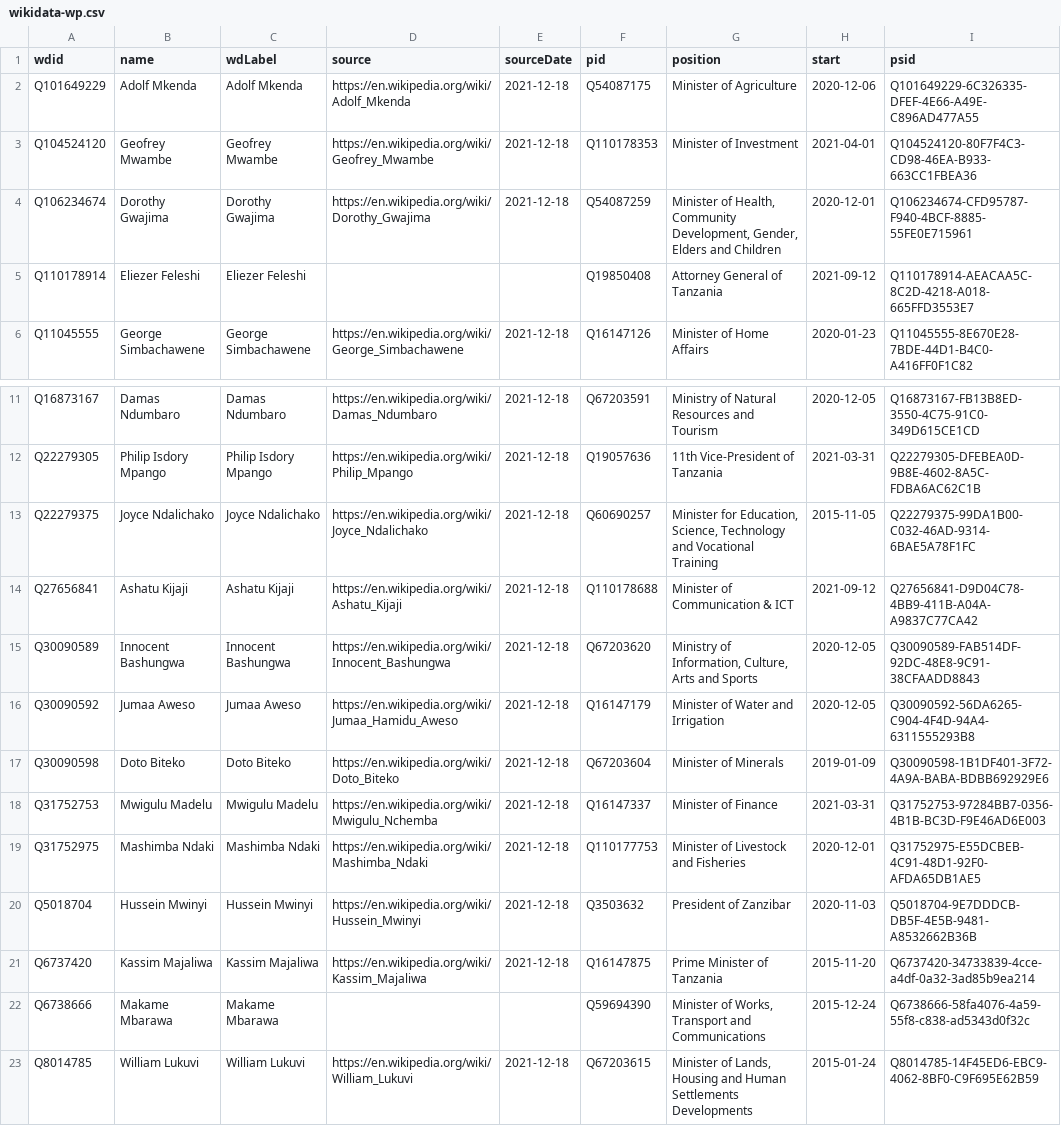
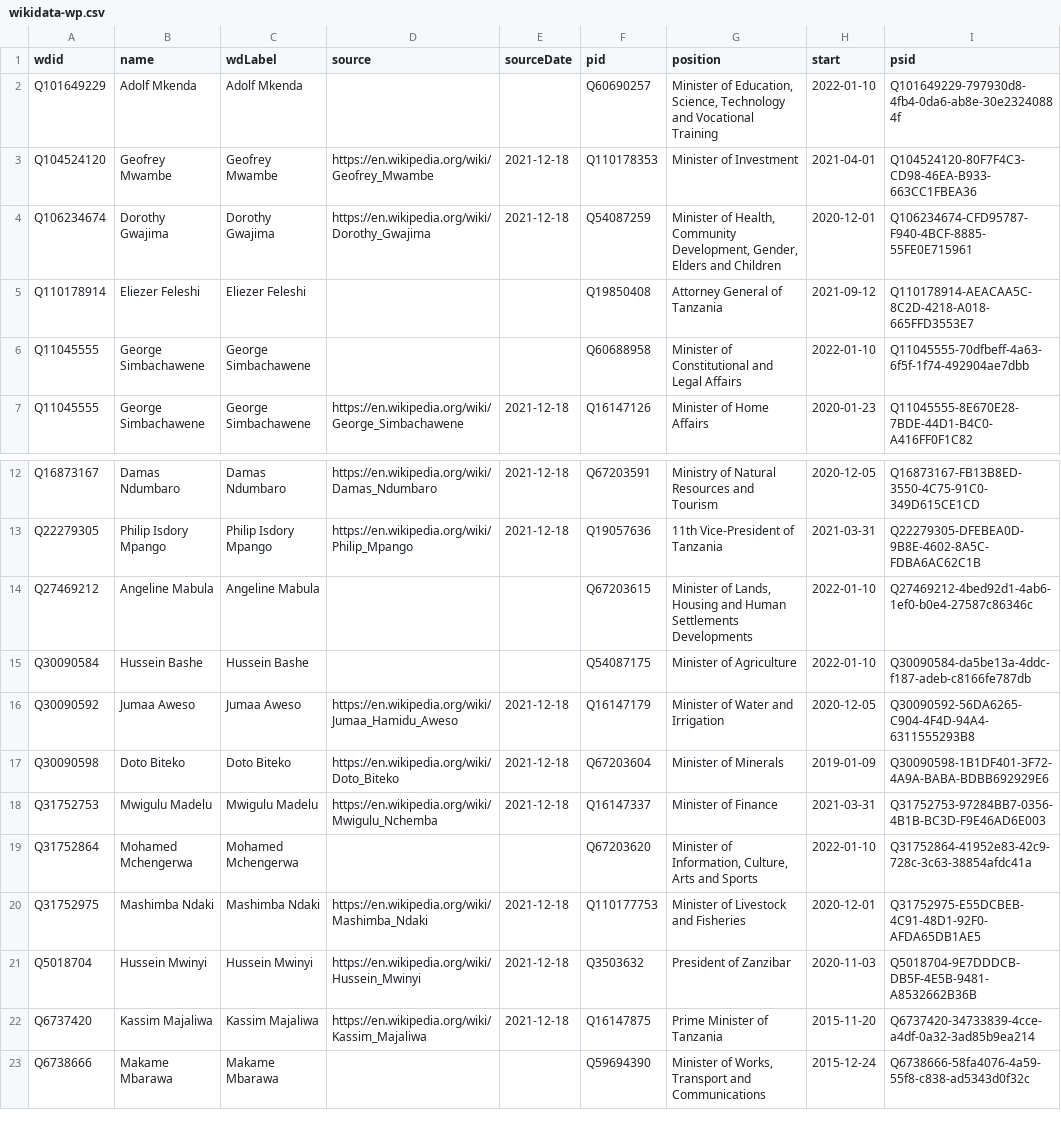
Before and after one commit to every-politician-scrapers/tanzania-ministers, a CSV file: data/wikidata-wp.csv, drawn as a sheet; only a part is shown, gaps mark what is left out.

Commit message:
Compare external sources to Wikidata

```diff
--- a/data/wikidata-wp.csv
+++ b/data/wikidata-wp.csv
@@ -1,3 +1,3 @@
 wdid,name,wdLabel,source,sourceDate,pid,position,start,psid
-Q101649229,Adolf Mkenda,Adolf Mkenda,https://en.wikipedia.org/wiki/Adolf_Mkenda,2021-12-18,Q54087175,Minister of Agriculture,2020-12-06,Q101649229-6C326335-DFEF-4E66-A49E-C896AD477A55
+Q101649229,Adolf Mkenda,Adolf Mkenda,,,Q60690257,"Minister of Education, Science, Technology and Vocational Training",2022-01-10,Q101649229-797930d8-4fb4-0da6-ab8e-30e23240884f
 Q104524120,Geofrey Mwambe,Geofrey Mwambe,https://en.wikipedia.org/wiki/Geofrey_Mwambe,2021-12-18,Q110178353,Minister of Investment,2021-04-01,Q104524120-80F7F4C3-CD98-46EA-B933-663CC1FBEA36
@@ -5,2 +5,3 @@ Q106234674,Dorothy Gwajima,Dorothy Gwajima,https://en.wikipedia.org/wiki/Dorothy
 Q110178914,Eliezer Feleshi,Eliezer Feleshi,,,Q19850408,Attorney General of Tanzania,2021-09-12,Q110178914-AEACAA5C-8C2D-4218-A018-665FFD3553E7
+Q11045555,George Simbachawene,George Simbachawene,,,Q60688958,Minister of Constitutional and Legal Affairs,2022-01-10,Q11045555-70dfbeff-4a63-6f5f-1f74-492904ae7dbb
 Q11045555,George Simbachawene,George Simbachawene,https://en.wikipedia.org/wiki/George_Simbachawene,2021-12-18,Q16147126,Minister of Home Affairs,2020-01-23,Q11045555-8E670E28-7BDE-44D1-B4C0-A416FF0F1C82
@@ -12,5 +13,4 @@ Q16873167,Damas Ndumbaro,Damas Ndumbaro,https://en.wikipedia.org/wiki/Damas_Ndum
 Q22279305,Philip Isdory Mpango,Philip Isdory Mpango,https://en.wikipedia.org/wiki/Philip_Mpango,2021-12-18,Q19057636,11th Vice-President of Tanzania,2021-03-31,Q22279305-DFEBEA0D-9B8E-4602-8A5C-FDBA6AC62C1B
-Q22279375,Joyce Ndalichako,Joyce Ndalichako,https://en.wikipedia.org/wiki/Joyce_Ndalichako,2021-12-18,Q60690257,"Minister for Education, Science, Technology and Vocational Training",2015-11-05,Q22279375-99DA1B00-C032-46AD-9314-6BAE5A78F1FC
-Q27656841,Ashatu Kijaji,Ashatu Kijaji,https://en.wikipedia.org/wiki/Ashatu_Kijaji,2021-12-18,Q110178688,Minister of Communication & ICT,2021-09-12,Q27656841-D9D04C78-4BB9-411B-A04A-A9837C77CA42
-Q30090589,Innocent Bashungwa,Innocent Bashungwa,https://en.wikipedia.org/wiki/Innocent_Bashungwa,2021-12-18,Q67203620,"Ministry of Information, Culture, Arts and Sports",2020-12-05,Q30090589-FAB514DF-92DC-48E8-9C91-38CFAADD8843
+Q27469212,Angeline Mabula,Angeline Mabula,,,Q67203615,"Minister of Lands, Housing and Human Settlements Developments",2022-01-10,Q27469212-4bed92d1-4ab6-1ef0-b0e4-27587c86346c
+Q30090584,Hussein Bashe,Hussein Bashe,,,Q54087175,Minister of Agriculture,2022-01-10,Q30090584-da5be13a-4ddc-f187-adeb-c8166fe787db
 Q30090592,Jumaa Aweso,Jumaa Aweso,https://en.wikipedia.org/wiki/Jumaa_Hamidu_Aweso,2021-12-18,Q16147179,Minister of Water and Irrigation,2020-12-05,Q30090592-56DA6265-C904-4F4D-94A4-6311555293B8
@@ -18,2 +18,3 @@ Q30090598,Doto Biteko,Doto Biteko,https://en.wikipedia.org/wiki/Doto_Biteko,2021
 Q31752753,Mwigulu Madelu,Mwigulu Madelu,https://en.wikipedia.org/wiki/Mwigulu_Nchemba,2021-12-18,Q16147337,Minister of Finance,2021-03-31,Q31752753-97284BB7-0356-4B1B-BC3D-F9E46AD6E003
+Q31752864,Mohamed Mchengerwa,Mohamed Mchengerwa,,,Q67203620,"Minister of Information, Culture, Arts and Sports",2022-01-10,Q31752864-41952e83-42c9-728c-3c63-38854afdc41a
 Q31752975,Mashimba Ndaki,Mashimba Ndaki,https://en.wikipedia.org/wiki/Mashimba_Ndaki,2021-12-18,Q110177753,Minister of Livestock and Fisheries,2020-12-01,Q31752975-E55DCBEB-4C91-48D1-92F0-AFDA65DB1AE5
@@ -22,2 +23 @@ Q6737420,Kassim Majaliwa,Kassim Majaliwa,https://en.wikipedia.org/wiki/Kassim_Ma
 Q6738666,Makame Mbarawa,Makame Mbarawa,,,Q59694390,"Minister of Works, Transport and Communications",2015-12-24,Q6738666-58fa4076-4a59-55f8-c838-ad5343d0f32c
-Q8014785,William Lukuvi,William Lukuvi,https://en.wikipedia.org/wiki/William_Lukuvi,2021-12-18,Q67203615,"Minister of Lands, Housing and Human Settlements Developments",2015-01-24,Q8014785-14F45ED6-EBC9-4062-8BF0-C9F695E62B59
```
Also changed, not shown: data/diff.csv, data/wikidata.csv, 1 other file.
